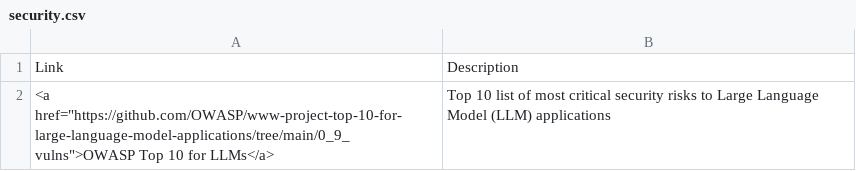
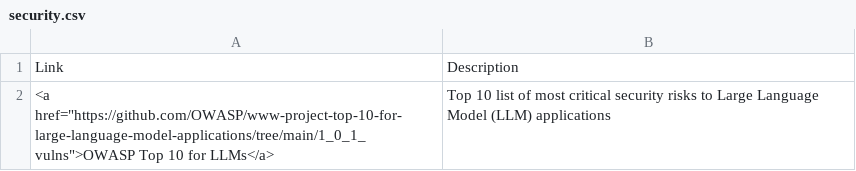
Before and after one commit to Azure/intelligent-app-workshop, a CSV file: docs/wksp/appendix/security.csv, drawn as a sheet.

Commit message:
pointed to newest version of vulnerabilities
old link was broken

```diff
--- a/docs/wksp/appendix/security.csv
+++ b/docs/wksp/appendix/security.csv
@@ -1,2 +1,2 @@
 Link,Description
-<a href="https://github.com/OWASP/www-project-top-10-for-large-language-model-applications/tree/main/0_9_vulns">OWASP Top 10 for LLMs</a>,Top 10 list of most critical security risks to Large Language Model (LLM) applications
+<a href="https://github.com/OWASP/www-project-top-10-for-large-language-model-applications/tree/main/1_0_1_vulns">OWASP Top 10 for LLMs</a>,Top 10 list of most critical security risks to Large Language Model (LLM) applications
```
